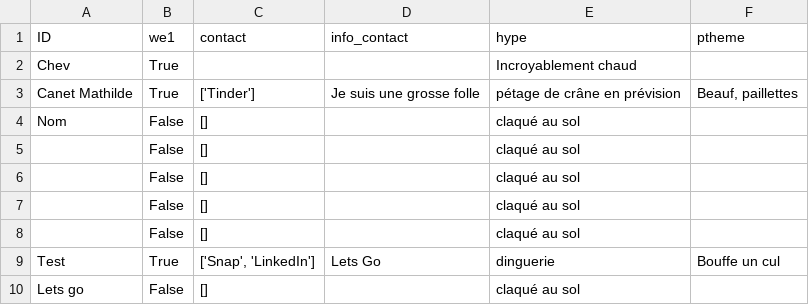
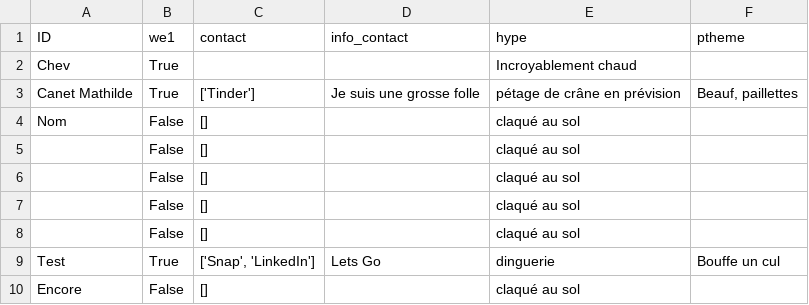
Before and after one commit to ptitchev/private_streamlit, a CSV file: data/dr.csv, drawn as a sheet.

Commit message:
Updated

```diff
--- a/data/dr.csv
+++ b/data/dr.csv
@@ -9,2 +9,2 @@ Nom,False,[], ,claqué au sol,
 Test,True,"['Snap', 'LinkedIn']", Lets Go,dinguerie, Bouffe un cul
-Lets go,False,[], ,claqué au sol,
+Encore,False,[], ,claqué au sol,
```
